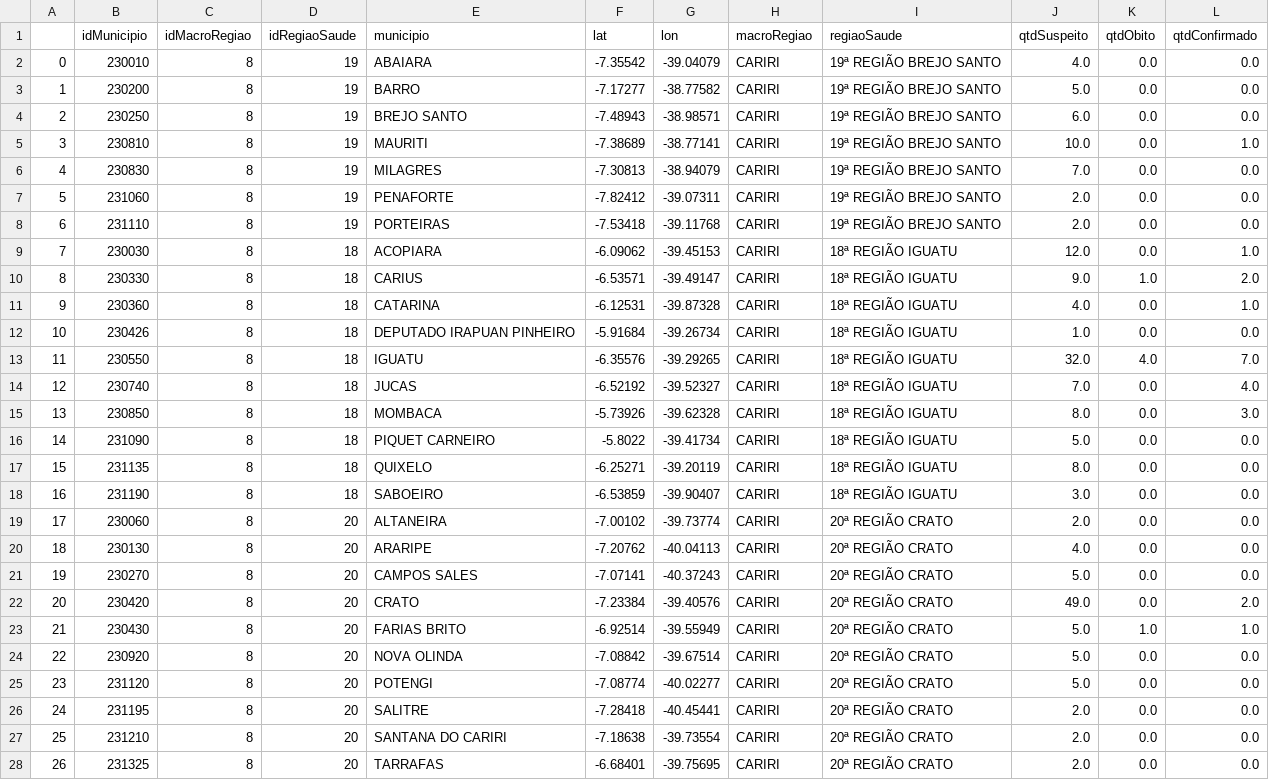
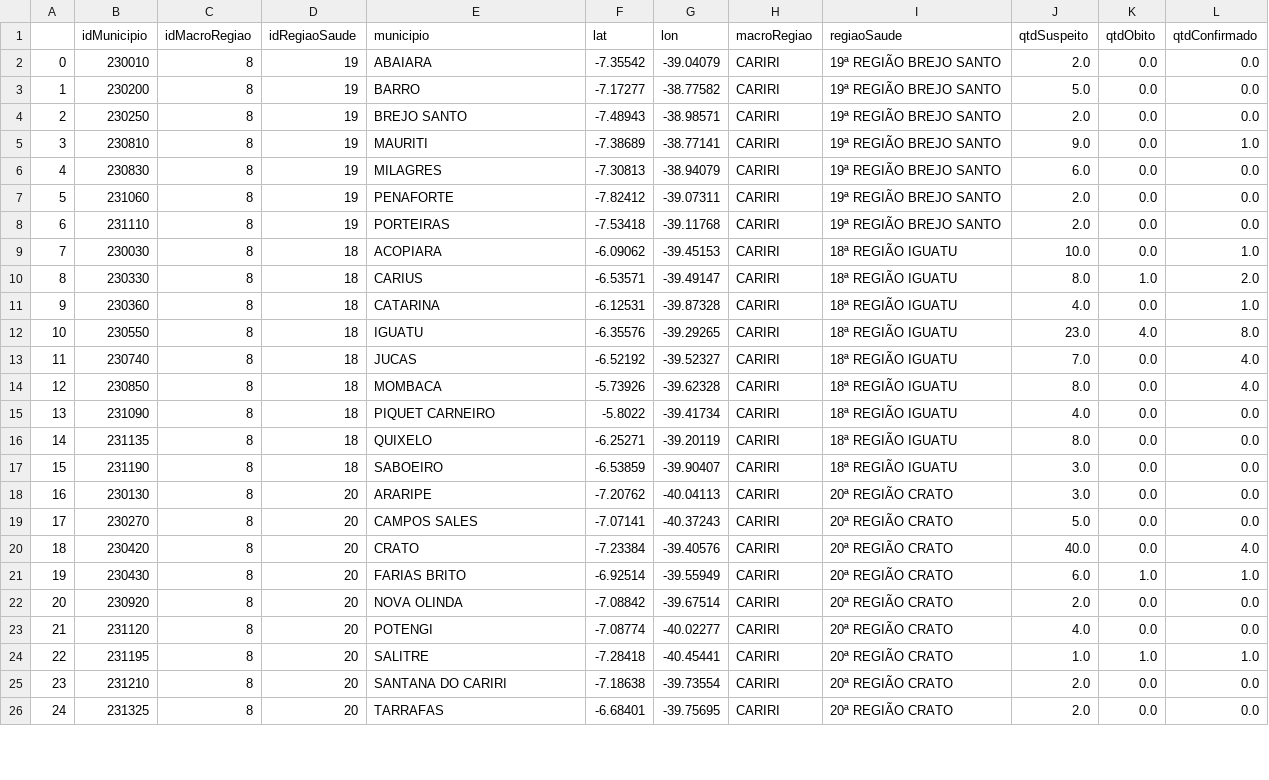
Before and after one commit to andreloc/painel-covid-19-ce, a CSV file: data/dados_por_municipio_2020-04-15.csv, drawn as a sheet; only a part is shown; removed rows and columns are numbered as before the commit, all else as after; the diff covers the shown part only; the diff names each change by its address in the sheet, - before the commit and + after, or states it on an @@ line.

```diff
--- a/data/dados_por_municipio_2020-04-15.csv
+++ b/data/dados_por_municipio_2020-04-15.csv
-J2 (qtdSuspeito): 4.0
+J2 (qtdSuspeito): 2.0
-J4 (qtdSuspeito): 6.0
+J4 (qtdSuspeito): 2.0
-J5 (qtdSuspeito): 10.0
+J5 (qtdSuspeito): 9.0
-J6 (qtdSuspeito): 7.0
+J6 (qtdSuspeito): 6.0
-J9 (qtdSuspeito): 12.0
+J9 (qtdSuspeito): 10.0
-J10 (qtdSuspeito): 9.0
+J10 (qtdSuspeito): 8.0
-row 12: 10 | 230426 | 8 | 18 | DEPUTADO IRAPUAN PINHEIRO | -5.91684 | -39.26734 | CARIRI | 18ª REGIÃO IGUATU | 1.0 | 0.0 | 0.0
@@ column A renumbered from row 12 down @@
-J12 (qtdSuspeito): 32.0
+J12 (qtdSuspeito): 23.0
-L12 (qtdConfirmado): 7.0
+L12 (qtdConfirmado): 8.0
-L14 (qtdConfirmado): 3.0
+L14 (qtdConfirmado): 4.0
-J15 (qtdSuspeito): 5.0
+J15 (qtdSuspeito): 4.0
-row 19: 17 | 230060 | 8 | 20 | ALTANEIRA | -7.00102 | -39.73774 | CARIRI | 20ª REGIÃO CRATO | 2.0 | 0.0 | 0.0
-J18 (qtdSuspeito): 4.0
+J18 (qtdSuspeito): 3.0
-J20 (qtdSuspeito): 49.0
+J20 (qtdSuspeito): 40.0
-L20 (qtdConfirmado): 2.0
+L20 (qtdConfirmado): 4.0
-J21 (qtdSuspeito): 5.0
+J21 (qtdSuspeito): 6.0
-J22 (qtdSuspeito): 5.0
+J22 (qtdSuspeito): 2.0
-J23 (qtdSuspeito): 5.0
+J23 (qtdSuspeito): 4.0
-J24 (qtdSuspeito): 2.0
+J24 (qtdSuspeito): 1.0
-K24 (qtdObito): 0.0
+K24 (qtdObito): 1.0
-L24 (qtdConfirmado): 0.0
+L24 (qtdConfirmado): 1.0
```
Also changed, not shown: 2 removed rows and 113 edited cells elsewhere in this file, 3 other files.
